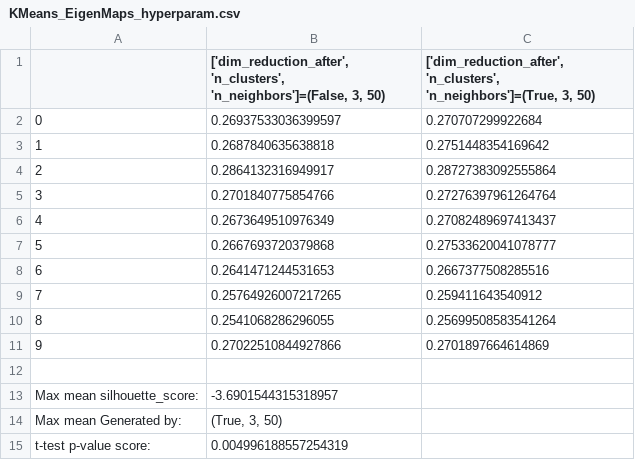
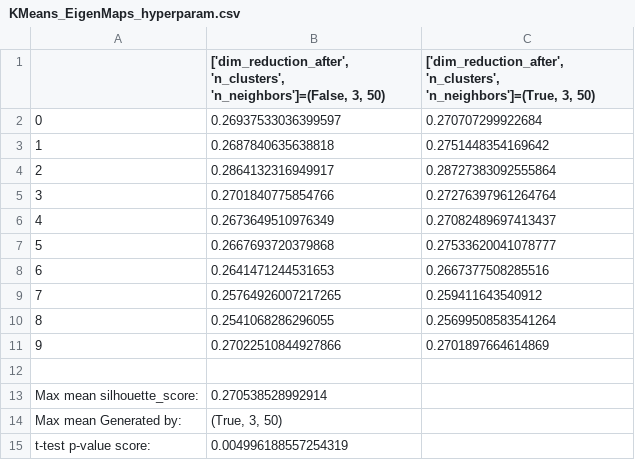
Before and after one commit to davidLif/unsupervised_learning_practice, a CSV file: stats/KMeans_EigenMaps_hyperparam.csv, drawn as a sheet.

```diff
--- a/stats/KMeans_EigenMaps_hyperparam.csv
+++ b/stats/KMeans_EigenMaps_hyperparam.csv
@@ -12,3 +12,3 @@
 
-Max mean silhouette_score:,-3.6901544315318957
+Max mean silhouette_score:,0.270538528992914
 Max mean Generated by:,"(True, 3, 50)"
```
Also changed, not shown: stats/DBSCAN_CMDS_hyperparam.csv, stats/DBSCAN_ISO_hyperparam.csv, 10 other files.
